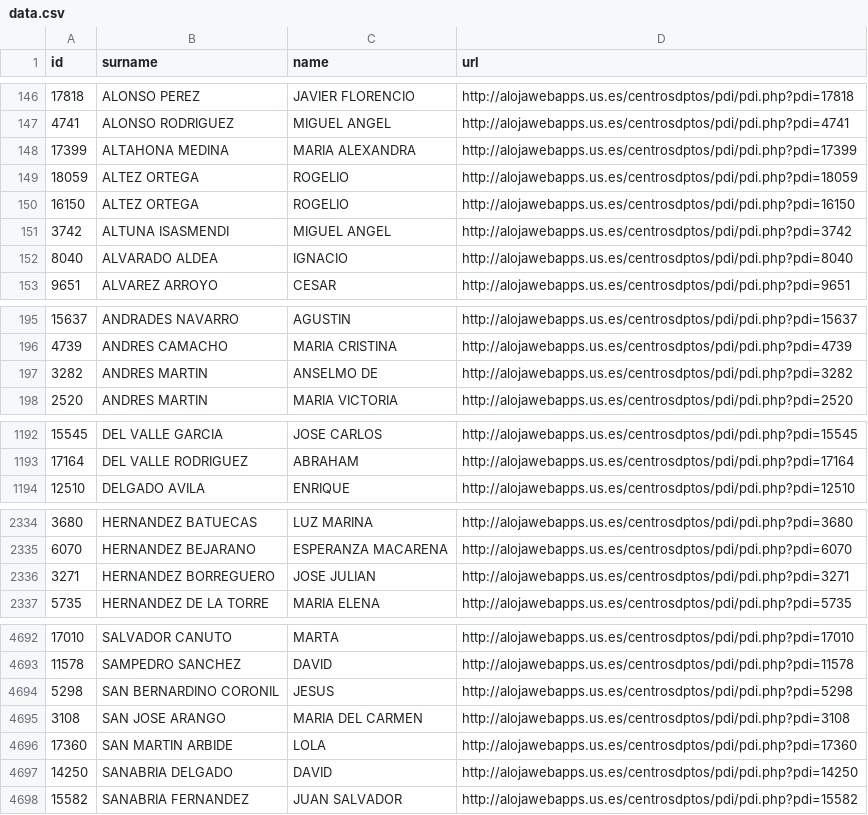
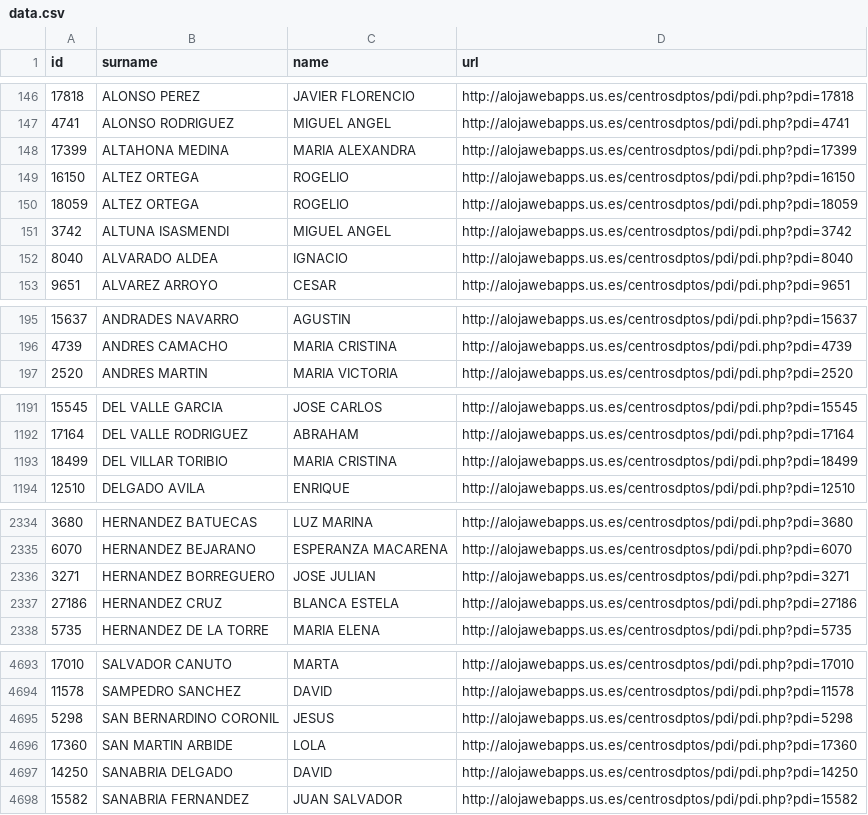
Before and after one commit to amoraschi/CollectUS, a CSV file: data.csv, drawn as a sheet; only a part is shown, gaps mark what is left out; the diff covers the shown part only.

```diff
--- a/data.csv
+++ b/data.csv
@@ -148,4 +148,4 @@ id;surname;name;url
 17399;ALTAHONA MEDINA;MARIA ALEXANDRA;http://alojawebapps.us.es/centrosdptos/pdi/pdi.php?pdi=17399
-18059;ALTEZ ORTEGA;ROGELIO;http://alojawebapps.us.es/centrosdptos/pdi/pdi.php?pdi=18059
 16150;ALTEZ ORTEGA;ROGELIO;http://alojawebapps.us.es/centrosdptos/pdi/pdi.php?pdi=16150
+18059;ALTEZ ORTEGA;ROGELIO;http://alojawebapps.us.es/centrosdptos/pdi/pdi.php?pdi=18059
 3742;ALTUNA ISASMENDI;MIGUEL ANGEL;http://alojawebapps.us.es/centrosdptos/pdi/pdi.php?pdi=3742
@@ -196,3 +196,2 @@ id;surname;name;url
 4739;ANDRES CAMACHO;MARIA CRISTINA;http://alojawebapps.us.es/centrosdptos/pdi/pdi.php?pdi=4739
-3282;ANDRES MARTIN;ANSELMO DE;http://alojawebapps.us.es/centrosdptos/pdi/pdi.php?pdi=3282
 2520;ANDRES MARTIN;MARIA VICTORIA;http://alojawebapps.us.es/centrosdptos/pdi/pdi.php?pdi=2520
@@ -1193,2 +1192,3 @@ id;surname;name;url
 17164;DEL VALLE RODRIGUEZ;ABRAHAM;http://alojawebapps.us.es/centrosdptos/pdi/pdi.php?pdi=17164
+18499;DEL VILLAR TORIBIO;MARIA CRISTINA;http://alojawebapps.us.es/centrosdptos/pdi/pdi.php?pdi=18499
 12510;DELGADO AVILA;ENRIQUE;http://alojawebapps.us.es/centrosdptos/pdi/pdi.php?pdi=12510
@@ -2336,2 +2336,3 @@ id;surname;name;url
 3271;HERNANDEZ BORREGUERO;JOSE JULIAN;http://alojawebapps.us.es/centrosdptos/pdi/pdi.php?pdi=3271
+27186;HERNANDEZ CRUZ;BLANCA ESTELA;http://alojawebapps.us.es/centrosdptos/pdi/pdi.php?pdi=27186
 5735;HERNANDEZ DE LA TORRE;MARIA ELENA;http://alojawebapps.us.es/centrosdptos/pdi/pdi.php?pdi=5735
@@ -4694,3 +4695,2 @@ id;surname;name;url
 5298;SAN BERNARDINO CORONIL;JESUS;http://alojawebapps.us.es/centrosdptos/pdi/pdi.php?pdi=5298
-3108;SAN JOSE ARANGO;MARIA DEL CARMEN;http://alojawebapps.us.es/centrosdptos/pdi/pdi.php?pdi=3108
 17360;SAN MARTIN ARBIDE;LOLA;http://alojawebapps.us.es/centrosdptos/pdi/pdi.php?pdi=17360
```
Also changed, not shown: 5 moved rows elsewhere in this file, 1 other file.
